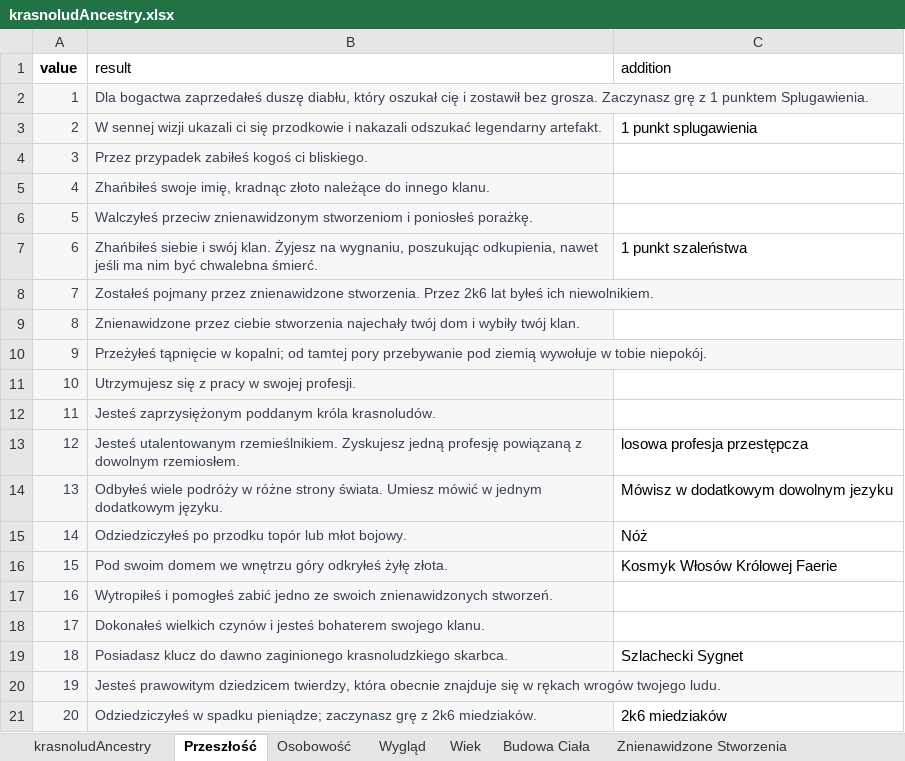
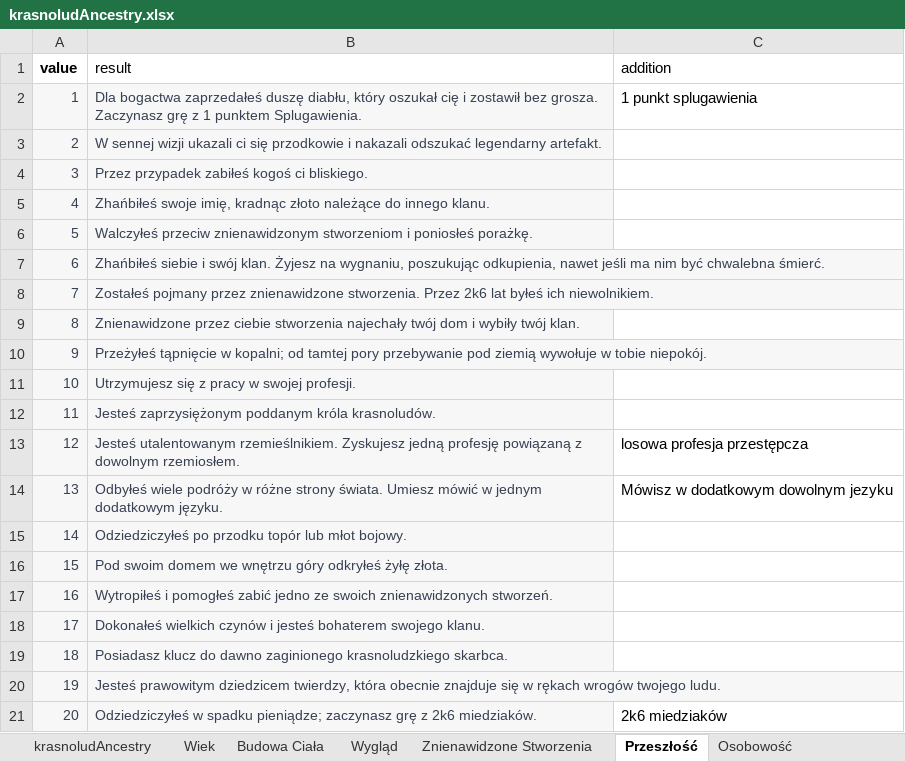
Before and after one commit to MRGuziX/CWD_Hero_Creator, an Excel workbook: dataBase/krasnoludAncestry.xlsx, sheet Przeszłość, drawn as a sheet; values as stored, in another font and other column widths than the file's, no borders; the diff names each change by its address in the sheet, - before the commit and + after, or states it on an @@ line.

```diff
--- a/dataBase/krasnoludAncestry.xlsx (sheet Przeszłość)
+++ b/dataBase/krasnoludAncestry.xlsx (sheet Przeszłość)
@@ sheet tab order changed: krasnoludAncestry | Wiek | Budowa Ciała | Wygląd | Znienawidzone Stworzenia | Przeszłość | Osobowość @@
-C2 (addition): (empty)
+C2 (addition): 1 punkt splugawienia
-C3 (addition): 1 punkt splugawienia
+C3 (addition): (empty)
-C7 (addition): 1 punkt szaleństwa
+C7 (addition): (empty)
-C15 (addition): Nóż
+C15 (addition): (empty)
-C16 (addition): Kosmyk Włosów Królowej Faerie
+C16 (addition): (empty)
-C19 (addition): Szlachecki Sygnet
+C19 (addition): (empty)
```
Also changed, not shown: sheet Wygląd, sheet Osobowość, dataBase/automatonAncestry.xlsx, dataBase/goblinAncestry.xlsx, 9 other files.
